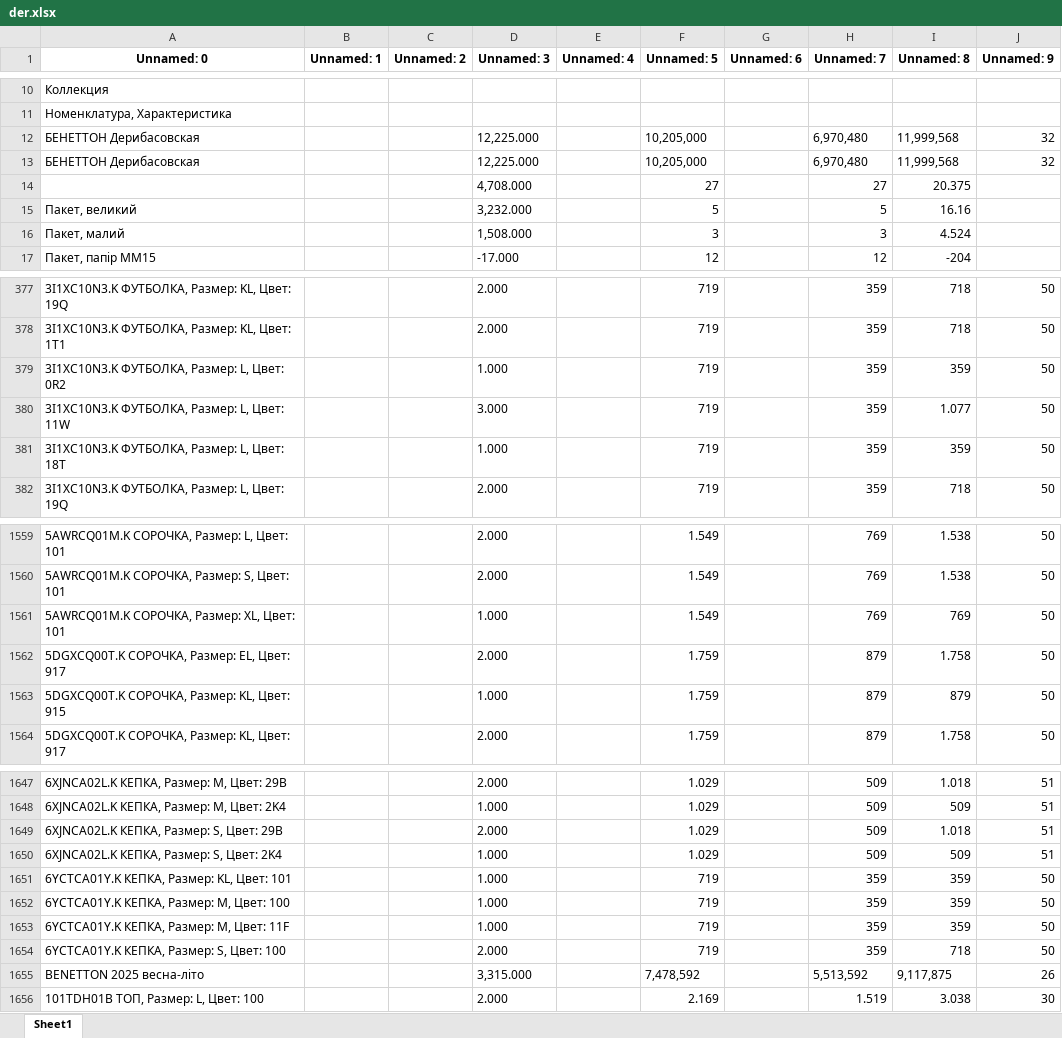
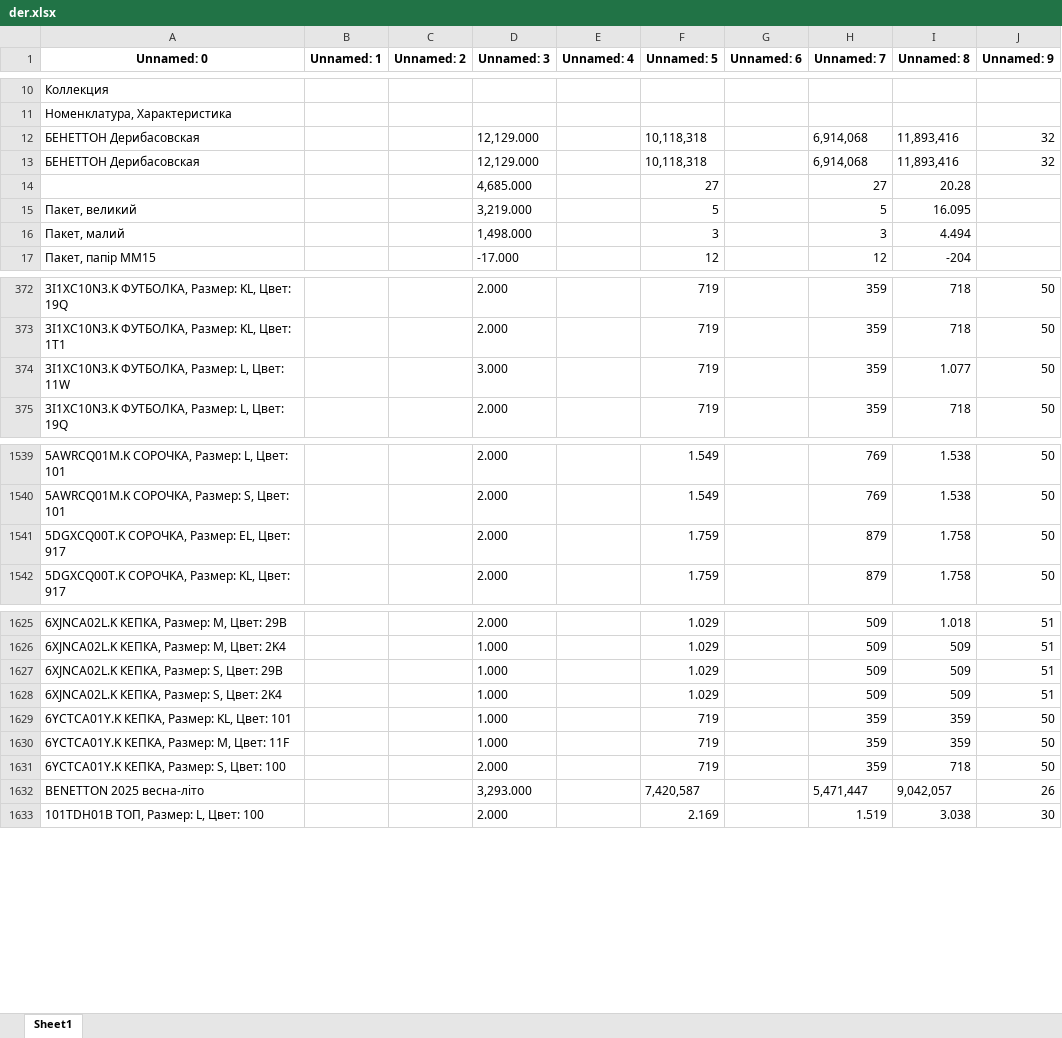
Before and after one commit to urasol74/shop, an Excel workbook: data/der.xlsx, sheet Sheet1, drawn as a sheet; only a part is shown, gaps mark what is left out; values as stored, in another font and other column widths than the file's, no borders; removed rows and columns are numbered as before the commit, all else as after; the diff covers the shown part only; the diff names each change by its address in the sheet, - before the commit and + after, or states it on an @@ line.

```diff
--- a/data/der.xlsx (sheet Sheet1)
+++ b/data/der.xlsx (sheet Sheet1)
-D12:D13 (Unnamed: 3): 12,225.000
+D12:D13 (Unnamed: 3): 12,129.000
-F12:F13 (Unnamed: 5): 10,205,000
+F12:F13 (Unnamed: 5): 10,118,318
-H12:H13 (Unnamed: 7): 6,970,480
+H12:H13 (Unnamed: 7): 6,914,068
-I12:I13 (Unnamed: 8): 11,999,568
+I12:I13 (Unnamed: 8): 11,893,416
-D14 (Unnamed: 3): 4,708.000
+D14 (Unnamed: 3): 4,685.000
-I14 (Unnamed: 8): 20.375
+I14 (Unnamed: 8): 20.28
-D15 (Unnamed: 3): 3,232.000
+D15 (Unnamed: 3): 3,219.000
-I15 (Unnamed: 8): 16.16
+I15 (Unnamed: 8): 16.095
-D16 (Unnamed: 3): 1,508.000
+D16 (Unnamed: 3): 1,498.000
-I16 (Unnamed: 8): 4.524
+I16 (Unnamed: 8): 4.494
-row 379: 3I1XC10N3.K ФУТБОЛКА, Размер: L, Цвет: 0R2 |  |  | 1.000 |  | 719 |  | 359 | 359 | 50
-row 381: 3I1XC10N3.K ФУТБОЛКА, Размер: L, Цвет: 18T |  |  | 1.000 |  | 719 |  | 359 | 359 | 50
-row 1561: 5AWRCQ01M.K СОРОЧКА, Размер: XL, Цвет: 101 |  |  | 1.000 |  | 1.549 |  | 769 | 769 | 50
-row 1563: 5DGXCQ00T.K СОРОЧКА, Размер: KL, Цвет: 915 |  |  | 1.000 |  | 1.759 |  | 879 | 879 | 50
-D1627 (Unnamed: 3): 2.000
+D1627 (Unnamed: 3): 1.000
-I1627 (Unnamed: 8): 1.018
+I1627 (Unnamed: 8): 509
-row 1652: 6YCTCA01Y.K КЕПКА, Размер: M, Цвет: 100 |  |  | 1.000 |  | 719 |  | 359 | 359 | 50
-D1632 (Unnamed: 3): 3,315.000
+D1632 (Unnamed: 3): 3,293.000
-F1632 (Unnamed: 5): 7,478,592
+F1632 (Unnamed: 5): 7,420,587
-H1632 (Unnamed: 7): 5,513,592
+H1632 (Unnamed: 7): 5,471,447
-I1632 (Unnamed: 8): 9,117,875
+I1632 (Unnamed: 8): 9,042,057
```
Also changed, not shown: 2 added rows, 35 removed rows and 82 edited cells elsewhere in this sheet, 34 other files.
